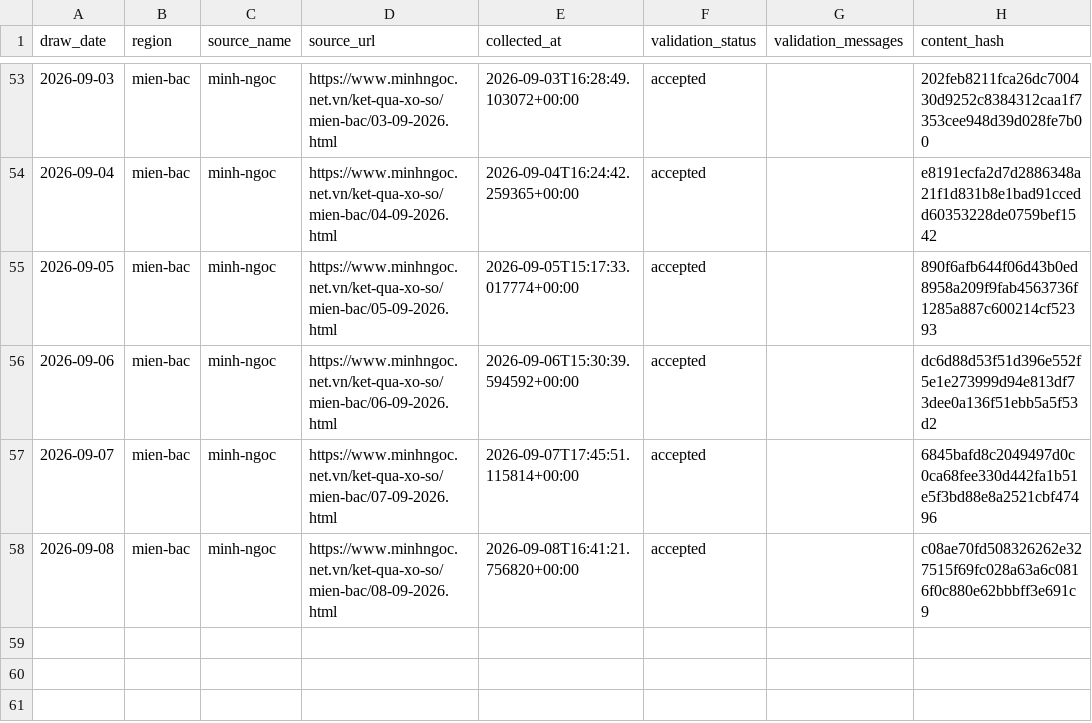
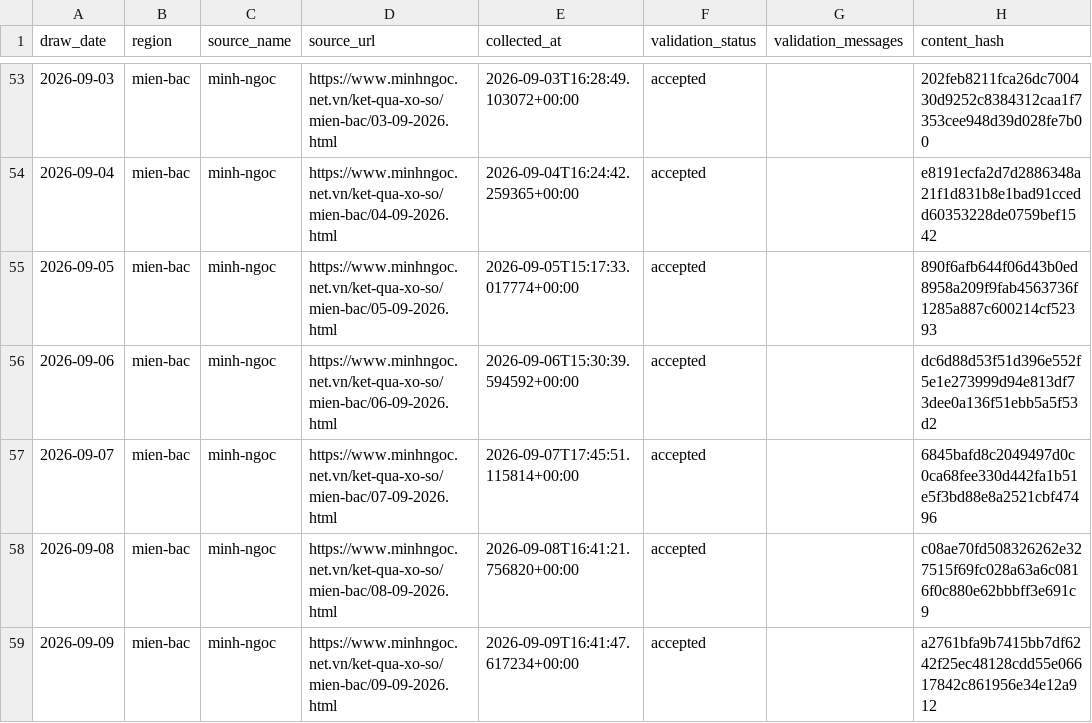
Before and after one commit to kina2711/vn-lottery-xsmb, a CSV file: data/processed/draws.csv, drawn as a sheet; only a part is shown, gaps mark what is left out; the diff names each change by its address in the sheet, - before the commit and + after, or states it on an @@ line.

```diff
--- a/data/processed/draws.csv
+++ b/data/processed/draws.csv
+row 59: 2026-09-09 | mien-bac | minh-ngoc | https://www.minhngoc.net.vn/ket-qua-xo-so/mien-bac/09-09-2026.html | 2026-09-09T16:41:47.617234+00:00 | accepted |  | a2761bfa9b7415bb7df6242f25ec48128cdd55e06617842c861956e34e12a912
```
Also changed, not shown: data/reports/heatmap.csv, data/reports/histogram.csv, 10 other files.
